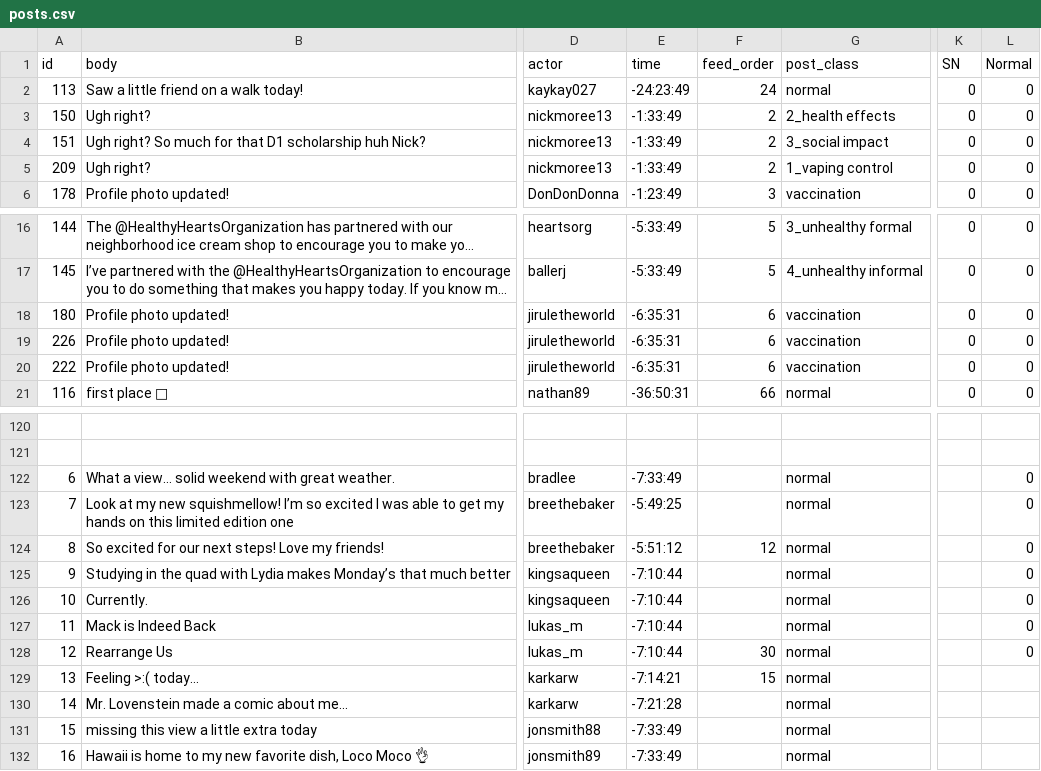
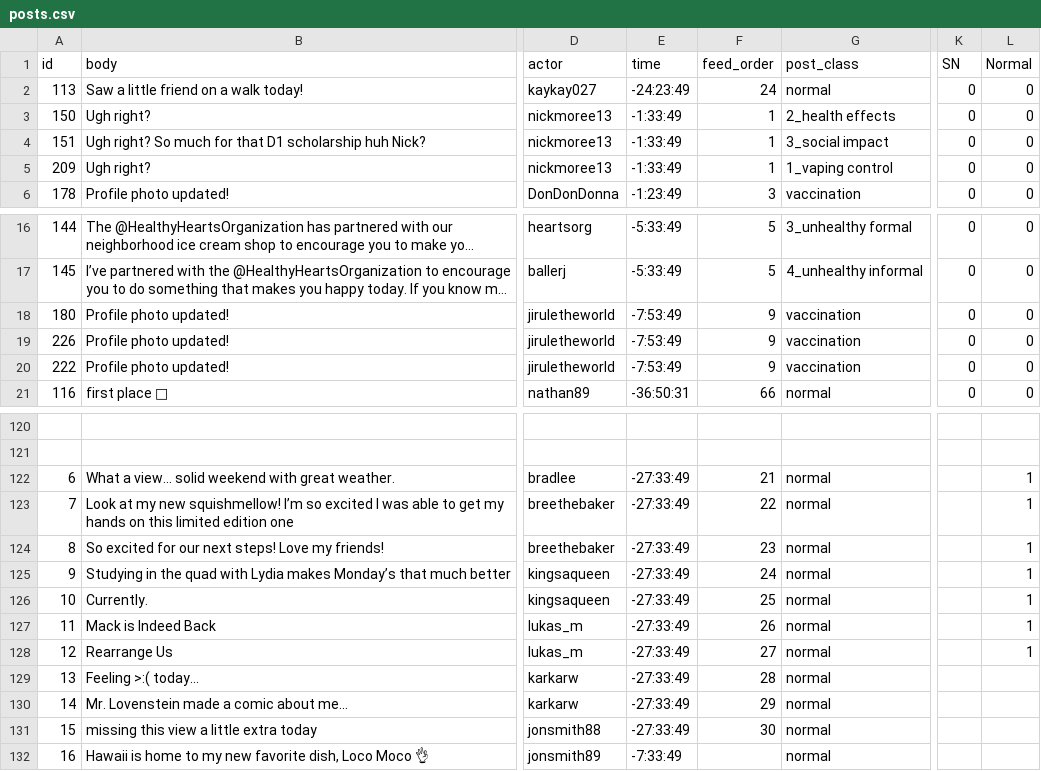
Before and after one commit to Social-Design-Lab/vaping, a CSV file: input/posts.csv, drawn as a sheet; only a part is shown, gaps mark what is left out; long unchanged cells end in …; the diff covers the shown part only; the diff names each change by its address in the sheet, - before the commit and + after, or states it on an @@ line.

```diff
--- a/input/posts.csv
+++ b/input/posts.csv
-F3:F5 (feed_order): 2
+F3:F5 (feed_order): 1
-E18:E20 (time): -6:35:31
+E18:E20 (time): -7:53:49
-F18:F20 (feed_order): 6
+F18:F20 (feed_order): 9
-E122 (time): -7:33:49
+E122 (time): -27:33:49
-F122 (feed_order): (empty)
+F122 (feed_order): 21
-L122:L128 (Normal): 0
+L122:L128 (Normal): 1
-E123 (time): -5:49:25
+E123 (time): -27:33:49
-F123 (feed_order): (empty)
+F123 (feed_order): 22
-E124 (time): -5:51:12
+E124 (time): -27:33:49
-F124 (feed_order): 12
+F124 (feed_order): 23
-E125:E128 (time): -7:10:44
+E125:E128 (time): -27:33:49
-F125 (feed_order): (empty)
+F125 (feed_order): 24
-F126 (feed_order): (empty)
+F126 (feed_order): 25
-F127 (feed_order): (empty)
+F127 (feed_order): 26
-F128 (feed_order): 30
+F128 (feed_order): 27
-E129 (time): -7:14:21
+E129 (time): -27:33:49
-F129 (feed_order): 15
+F129 (feed_order): 28
-E130 (time): -7:21:28
+E130 (time): -27:33:49
-F130 (feed_order): (empty)
+F130 (feed_order): 29
-E131 (time): -7:33:49
+E131 (time): -27:33:49
-F131 (feed_order): (empty)
+F131 (feed_order): 30
```
Also changed, not shown: 39 edited cells elsewhere in this file.
